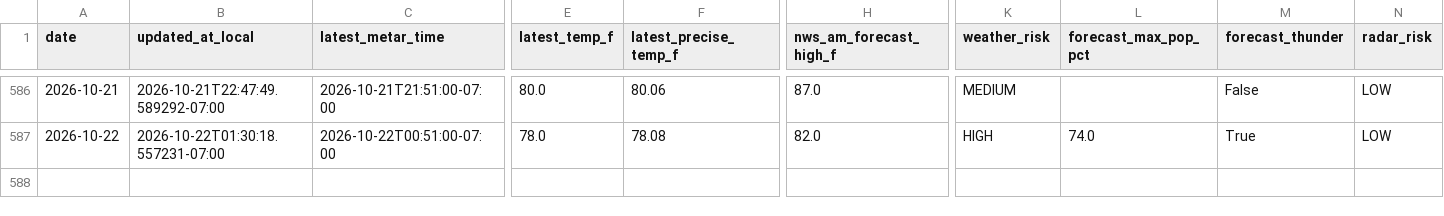
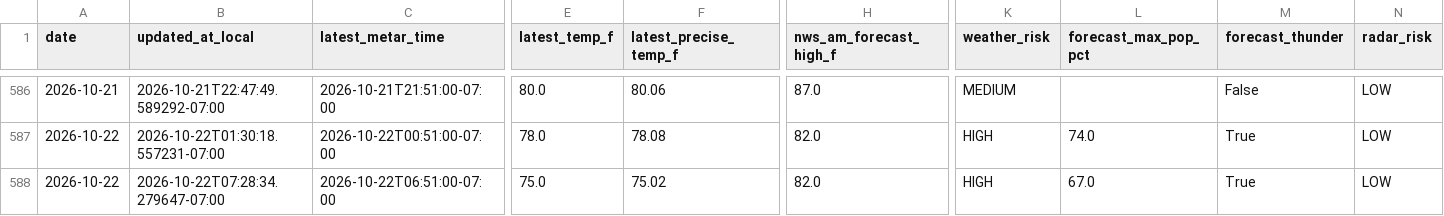
Before and after one commit to capecodbeachgirl/kphx-live-model, a CSV file: data/live/kphx_live_history.csv, drawn as a sheet; only a part is shown, gaps mark what is left out; rows hold the shown columns only; the diff names each change by its address in the sheet, - before the commit and + after, or states it on an @@ line.

```diff
--- a/data/live/kphx_live_history.csv
+++ b/data/live/kphx_live_history.csv
+row 588: 2026-10-22 | 2026-10-22T07:28:34.279647-07:00 | 2026-10-22T06:51:00-07:00 | 75.0 | 75.02 | 82.0 | HIGH | 67.0 | True | LOW
```
Also changed, not shown: data/processed/kphx_h12_40_shadow_log.csv, 3 other files.
